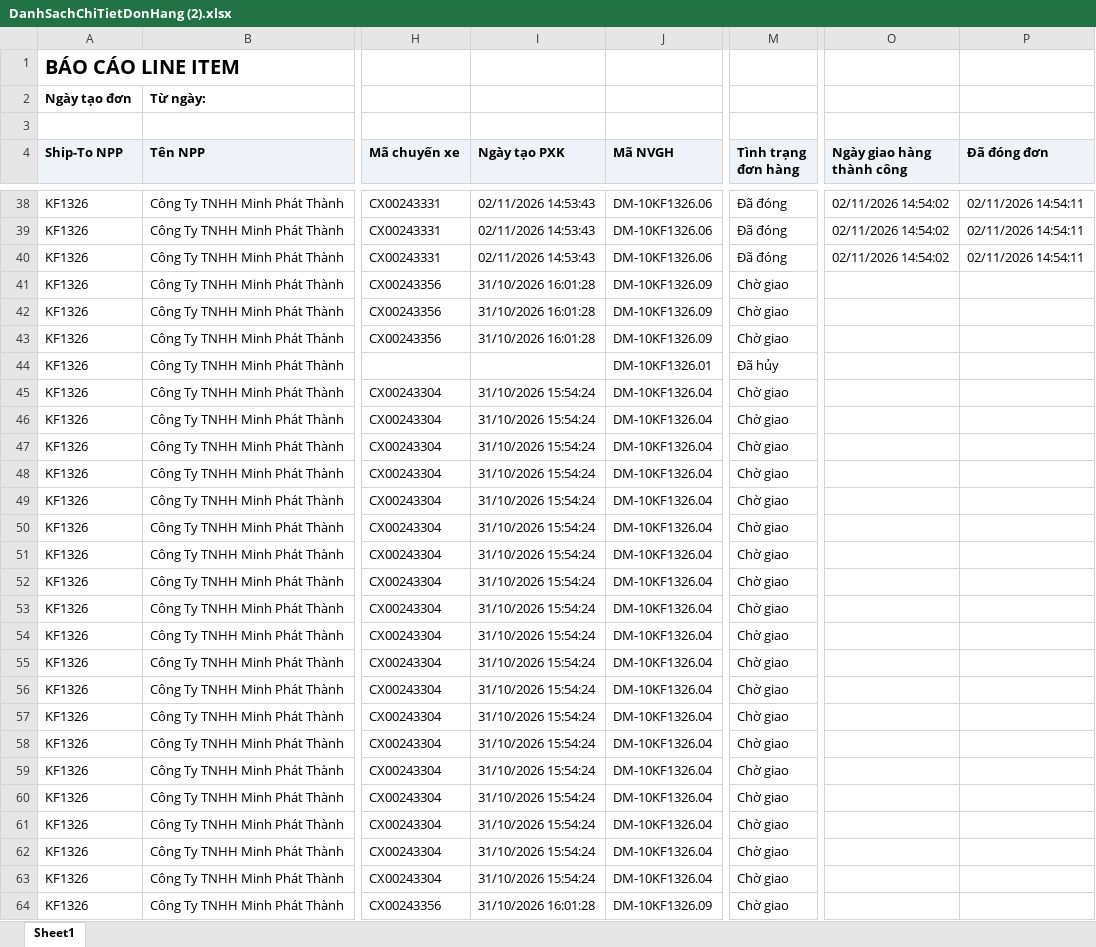
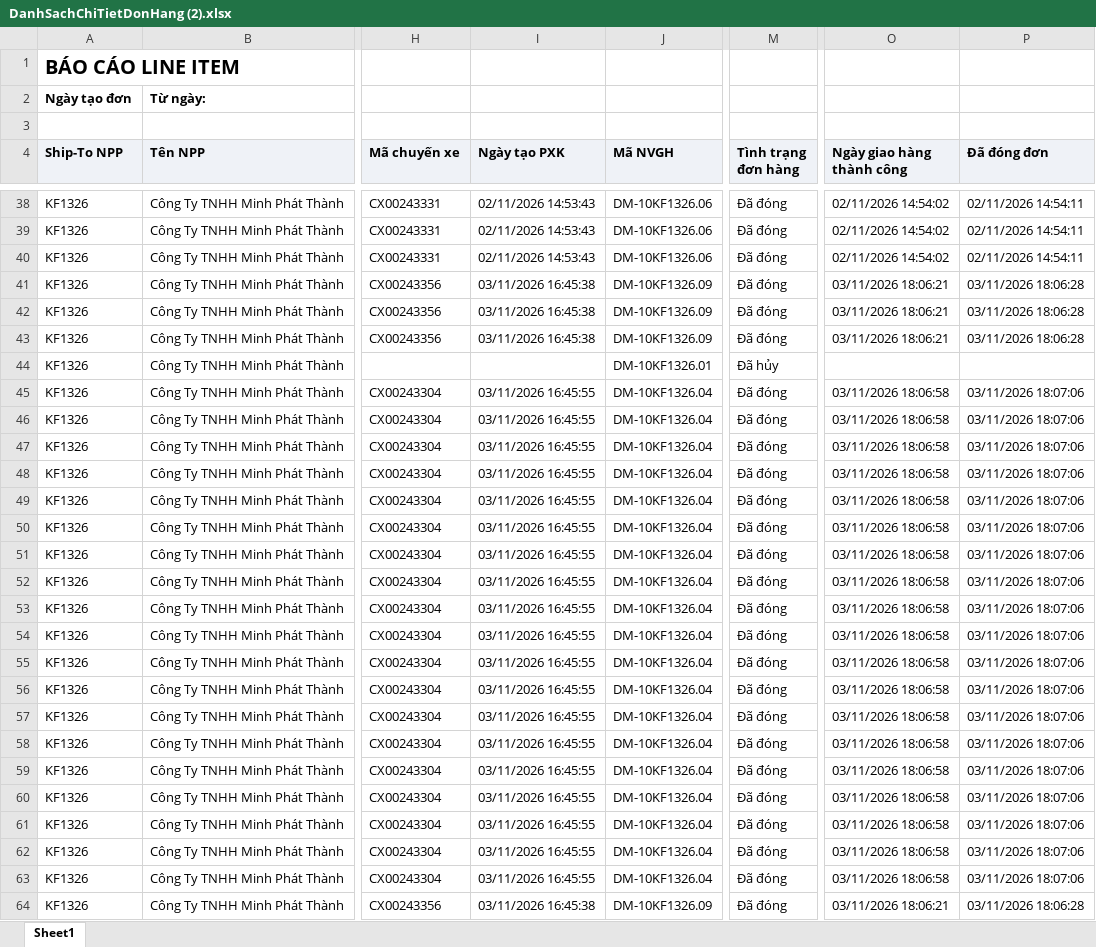
Before and after one commit to Tantt2026/Dashboard-Masan, an Excel workbook: data/Thang10/DanhSachChiTietDonHang (2).xlsx, sheet Sheet1, drawn as a sheet; only a part is shown, gaps mark what is left out; values as stored, in another font and other column widths than the file's, no borders; the diff covers the shown part only; the diff names each change by its address in the sheet, - before the commit and + after, or states it on an @@ line.

```diff
--- a/data/Thang10/DanhSachChiTietDonHang (2).xlsx (sheet Sheet1)
+++ b/data/Thang10/DanhSachChiTietDonHang (2).xlsx (sheet Sheet1)
-I41:I43 (Ngày tạo PXK): 31/10/2026 16:01:28
+I41:I43 (Ngày tạo PXK): 03/11/2026 16:45:38
-M41:M43 (Tình trạng đơn hàng): Chờ giao
+M41:M43 (Tình trạng đơn hàng): Đã đóng
-O41:O43 (Ngày giao hàng thành công): (empty)
+O41:O43 (Ngày giao hàng thành công): 03/11/2026 18:06:21
-P41:P43 (Đã đóng đơn): (empty)
+P41:P43 (Đã đóng đơn): 03/11/2026 18:06:28
-I45:I63 (Ngày tạo PXK): 31/10/2026 15:54:24
+I45:I63 (Ngày tạo PXK): 03/11/2026 16:45:55
-M45:M64 (Tình trạng đơn hàng): Chờ giao
+M45:M64 (Tình trạng đơn hàng): Đã đóng
-O45:O63 (Ngày giao hàng thành công): (empty)
+O45:O63 (Ngày giao hàng thành công): 03/11/2026 18:06:58
-P45:P63 (Đã đóng đơn): (empty)
+P45:P63 (Đã đóng đơn): 03/11/2026 18:07:06
-I64 (Ngày tạo PXK): 31/10/2026 16:01:28
+I64 (Ngày tạo PXK): 03/11/2026 16:45:38
-O64 (Ngày giao hàng thành công): (empty)
+O64 (Ngày giao hàng thành công): 03/11/2026 18:06:21
-P64 (Đã đóng đơn): (empty)
+P64 (Đã đóng đơn): 03/11/2026 18:06:28
```
Also changed, not shown: 656 edited cells elsewhere in this sheet, data/Thang10/DANH_SACH_KET_QUA_CUA_HANG_THAM_GIA_CHUONG_TRINH.xlsx, data/Thang10/DanhSachXetBoHinhTrungBay.xlsx, 3 other files.
